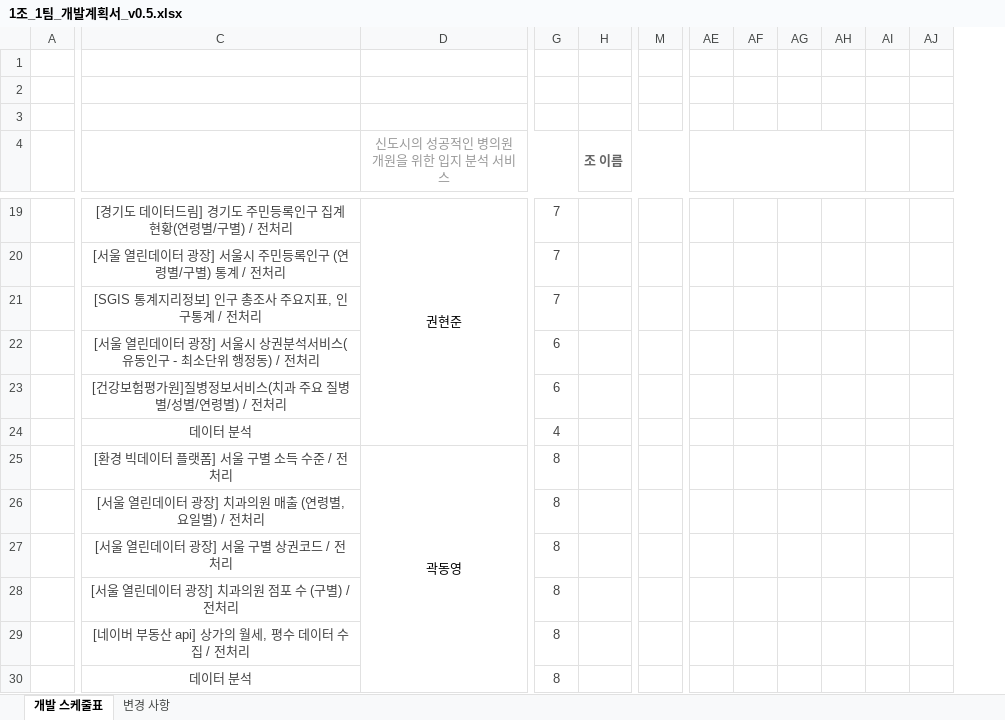
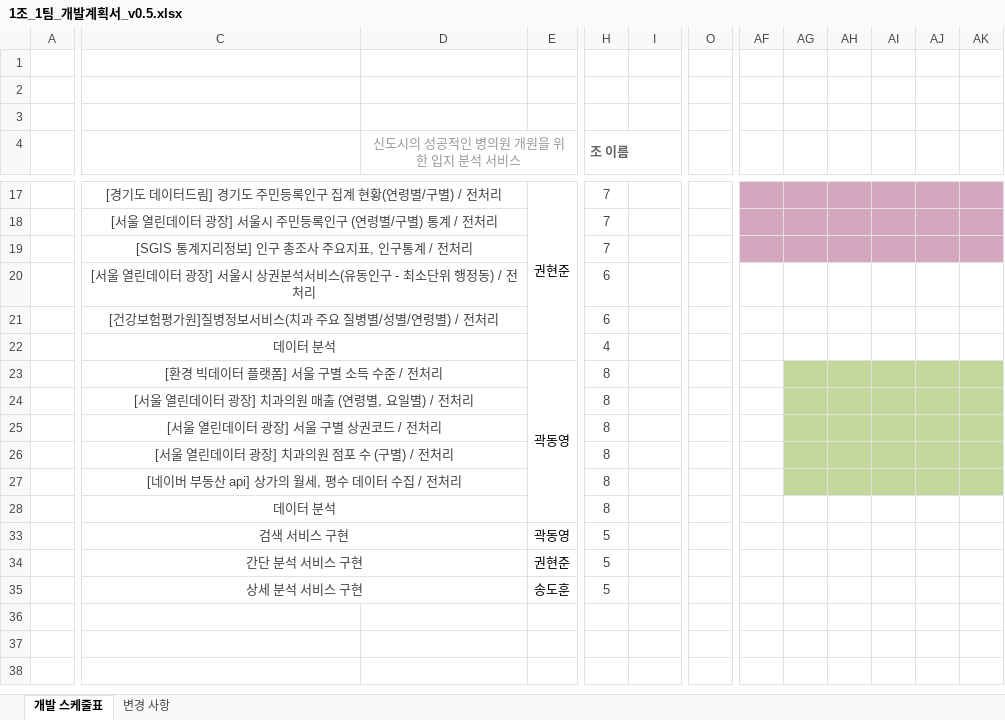
Before and after one commit to HyunJun-Kwon/Study-Project-And-Tools, an Excel workbook: 2. 개발 계획서/1조_1팀_개발계획서_v0.5.xlsx, sheet 개발 스케줄표, drawn as a sheet; only a part is shown, gaps mark what is left out; values as stored, in another font and other column widths than the file's, no borders; conditional formats not drawn; removed rows and columns are numbered as before the commit, all else as after; rows hold the shown columns only; the diff covers the shown part only; the diff names each change by its address in the sheet, - before the commit and + after, or states it on an @@ line.

```diff
--- a/2. 개발 계획서/1조_1팀_개발계획서_v0.5.xlsx (sheet 개발 스케줄표)
+++ b/2. 개발 계획서/1조_1팀_개발계획서_v0.5.xlsx (sheet 개발 스케줄표)
+column E, rows 17-23: 권현준 |  |  |  |  |  | 곽동영
-column M, empty
+column O, empty
-D4:G4 merged
+D4:G4 merged
-H4: (empty)
+H4: 조 이름
+H4:M4 merged
-I4: 조 이름
+I4: (empty)
-H4:M4 merged
-AE4:AH4 merged
+C17:D17 merged
-D17 (신도시의 성공적인 병의원 개원을 위한 입지 분석 서비스): 권현준
+D17 (신도시의 성공적인 병의원 개원을 위한 입지 분석 서비스): (empty)
-D19:D24 merged
-AF17:AK19 fill: none
+AF17:AK19 fill: #D5A6BD
+C18:D18 merged
+C19:D19 merged
+C20:D20 merged
+C21:D21 merged
+C22:D22 merged
+C23:D23 merged
-D23 (신도시의 성공적인 병의원 개원을 위한 입지 분석 서비스): 곽동영
+D23 (신도시의 성공적인 병의원 개원을 위한 입지 분석 서비스): (empty)
-D25:D30 merged
-AG23:AK27 fill: none
+AG23:AK27 fill: #C3D69B
+C24:D24 merged
+C25:D25 merged
+C26:D26 merged
+C27:D27 merged
+C28:D28 merged
+row 33:  | 검색 서비스 구현 |  | 곽동영 | 5
+row 34:  | 간단 분석 서비스 구현 |  | 권현준 | 5
+row 35:  | 상세 분석 서비스 구현 |  | 송도훈 | 5
```
Also changed, not shown: 2 added rows, 4 removed rows, 11 edited cells, cell formats and merged cells elsewhere in this sheet, sheet 변경 사항.
